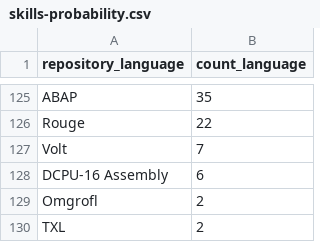
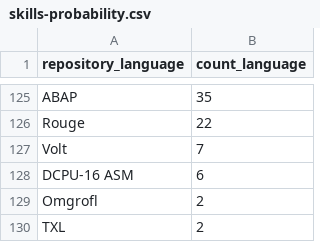
Before and after one commit to wikiteams/aon-emerging-wikiteams, a CSV file: data/skills-probability.csv, drawn as a sheet; only a part is shown, gaps mark what is left out.

```diff
--- a/data/skills-probability.csv
+++ b/data/skills-probability.csv
@@ -127,3 +127,3 @@ Rouge,22
 Volt,7
-DCPU-16 Assembly,6
+DCPU-16 ASM,6
 Omgrofl,2
```
Also changed, not shown: data/all-languages.csv.
